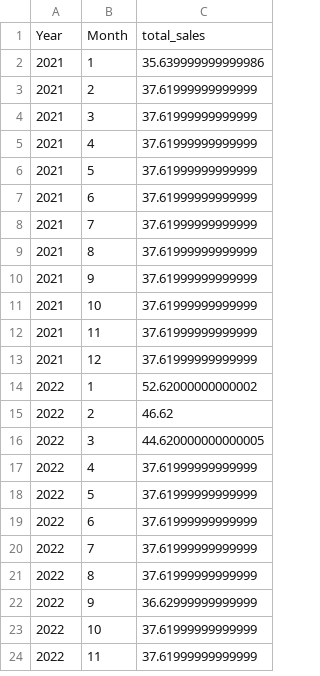
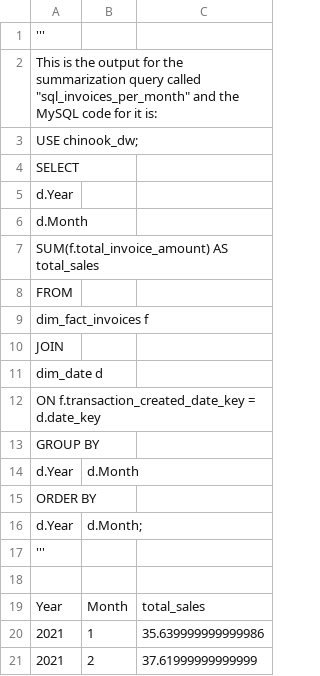
Before and after one commit to efredenburgh/DS2002_p1, a CSV file: OUTPUT/output1.csv, drawn as a sheet; only a part is shown; the shorter side is filled out with more unchanged rows.

Commit message:
Update output1.csv

```diff
--- a/OUTPUT/output1.csv
+++ b/OUTPUT/output1.csv
@@ -1 +1,19 @@
+'''
+This is the output for the summarization query called "sql_invoices_per_month" and the MySQL code for it is:
+USE chinook_dw;
+SELECT
+    d.Year,
+    d.Month,
+    SUM(f.total_invoice_amount) AS total_sales
+FROM
+    dim_fact_invoices f
+JOIN
+    dim_date d
+    ON f.transaction_created_date_key = d.date_key
+GROUP BY
+    d.Year, d.Month
+ORDER BY
+    d.Year, d.Month;
+'''
+
 Year,Month,total_sales
```
